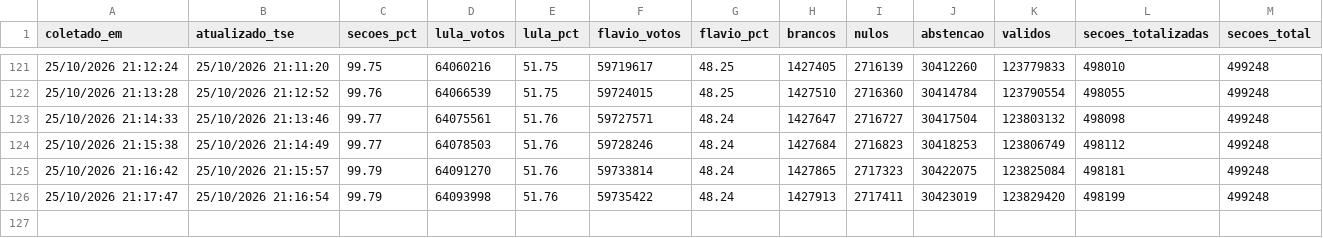
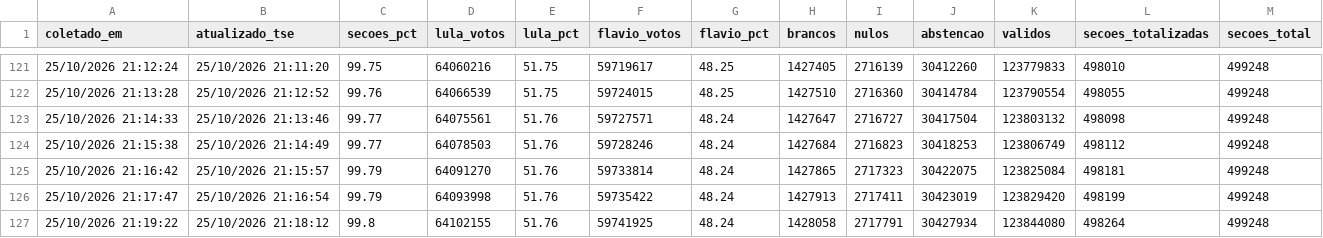
Before and after one commit to vizudados/eleicoes-2026, a CSV file: dados/apuracao/historico.csv, drawn as a sheet; only a part is shown, gaps mark what is left out; the diff names each change by its address in the sheet, - before the commit and + after, or states it on an @@ line.

```diff
--- a/dados/apuracao/historico.csv
+++ b/dados/apuracao/historico.csv
+row 127: 25/10/2026 21:19:22 | 25/10/2026 21:18:12 | 99.8 | 64102155 | 51.76 | 59741925 | 48.24 | 1428058 | 2717791 | 30427934 | 123844080 | 498264 | 499248
```
Also changed, not shown: dados/apuracao/ufs.csv, 1 other file.
